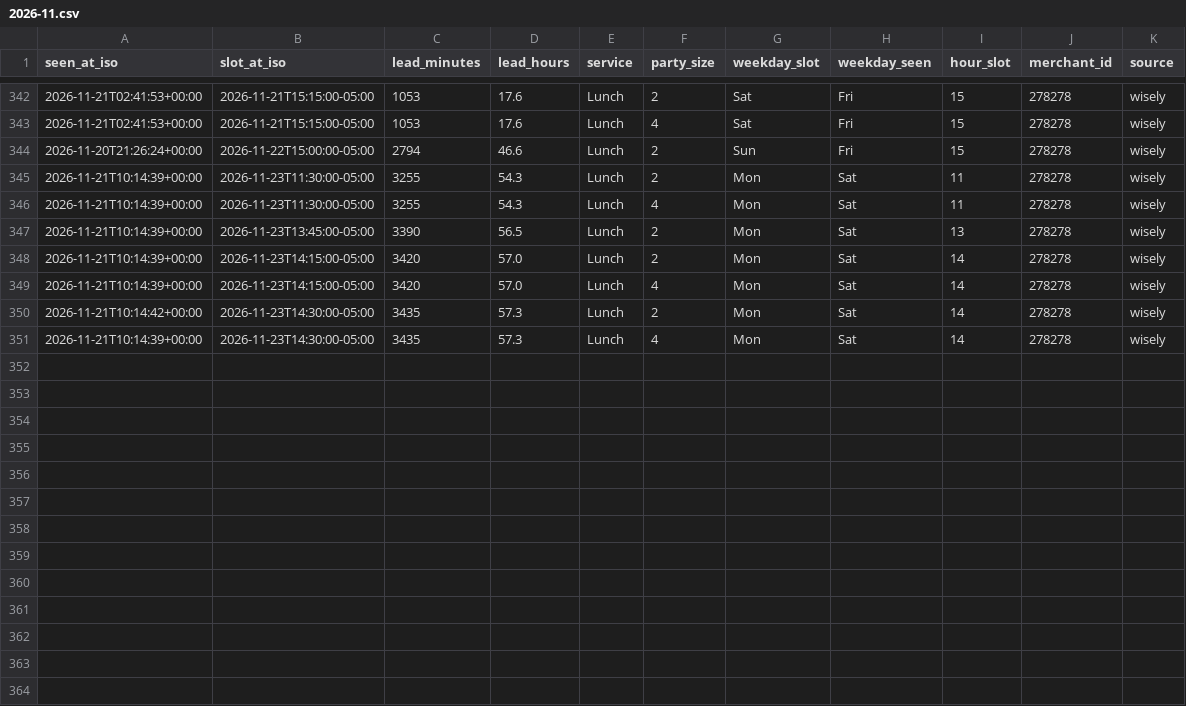
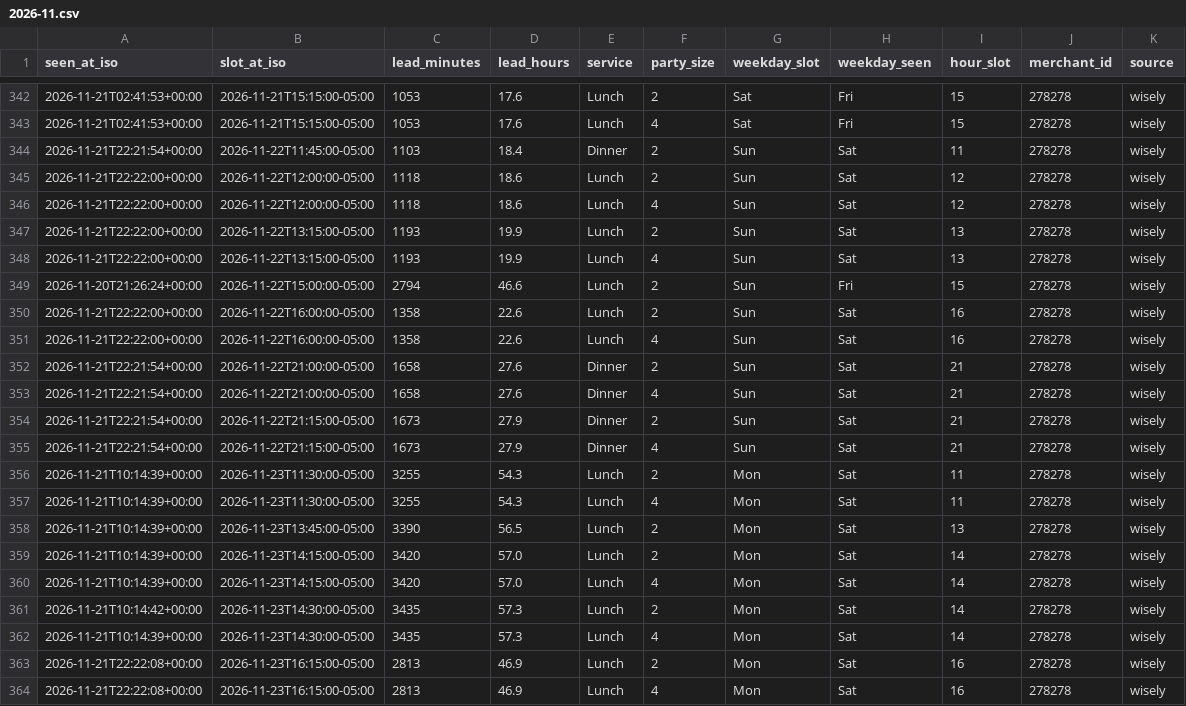
Before and after one commit to jacobschulman/stonewatch, a CSV file: data/availability/2026-11.csv, drawn as a sheet; only a part is shown, gaps mark what is left out.

```diff
--- a/data/availability/2026-11.csv
+++ b/data/availability/2026-11.csv
@@ -343,3 +343,14 @@ seen_at_iso,slot_at_iso,lead_minutes,lead_hours,service,party_size,weekday_slot,
 2026-11-21T02:41:53+00:00,2026-11-21T15:15:00-05:00,1053,17.6,Lunch,4,Sat,Fri,15,278278,wisely
+2026-11-21T22:21:54+00:00,2026-11-22T11:45:00-05:00,1103,18.4,Dinner,2,Sun,Sat,11,278278,wisely
+2026-11-21T22:22:00+00:00,2026-11-22T12:00:00-05:00,1118,18.6,Lunch,2,Sun,Sat,12,278278,wisely
+2026-11-21T22:22:00+00:00,2026-11-22T12:00:00-05:00,1118,18.6,Lunch,4,Sun,Sat,12,278278,wisely
+2026-11-21T22:22:00+00:00,2026-11-22T13:15:00-05:00,1193,19.9,Lunch,2,Sun,Sat,13,278278,wisely
+2026-11-21T22:22:00+00:00,2026-11-22T13:15:00-05:00,1193,19.9,Lunch,4,Sun,Sat,13,278278,wisely
 2026-11-20T21:26:24+00:00,2026-11-22T15:00:00-05:00,2794,46.6,Lunch,2,Sun,Fri,15,278278,wisely
+2026-11-21T22:22:00+00:00,2026-11-22T16:00:00-05:00,1358,22.6,Lunch,2,Sun,Sat,16,278278,wisely
+2026-11-21T22:22:00+00:00,2026-11-22T16:00:00-05:00,1358,22.6,Lunch,4,Sun,Sat,16,278278,wisely
+2026-11-21T22:21:54+00:00,2026-11-22T21:00:00-05:00,1658,27.6,Dinner,2,Sun,Sat,21,278278,wisely
+2026-11-21T22:21:54+00:00,2026-11-22T21:00:00-05:00,1658,27.6,Dinner,4,Sun,Sat,21,278278,wisely
+2026-11-21T22:21:54+00:00,2026-11-22T21:15:00-05:00,1673,27.9,Dinner,2,Sun,Sat,21,278278,wisely
+2026-11-21T22:21:54+00:00,2026-11-22T21:15:00-05:00,1673,27.9,Dinner,4,Sun,Sat,21,278278,wisely
 2026-11-21T10:14:39+00:00,2026-11-23T11:30:00-05:00,3255,54.3,Lunch,2,Mon,Sat,11,278278,wisely
@@ -351 +362,3 @@ seen_at_iso,slot_at_iso,lead_minutes,lead_hours,service,party_size,weekday_slot,
 2026-11-21T10:14:39+00:00,2026-11-23T14:30:00-05:00,3435,57.3,Lunch,4,Mon,Sat,14,278278,wisely
+2026-11-21T22:22:08+00:00,2026-11-23T16:15:00-05:00,2813,46.9,Lunch,2,Mon,Sat,16,278278,wisely
+2026-11-21T22:22:08+00:00,2026-11-23T16:15:00-05:00,2813,46.9,Lunch,4,Mon,Sat,16,278278,wisely
```
Also changed, not shown: 2 other files.
